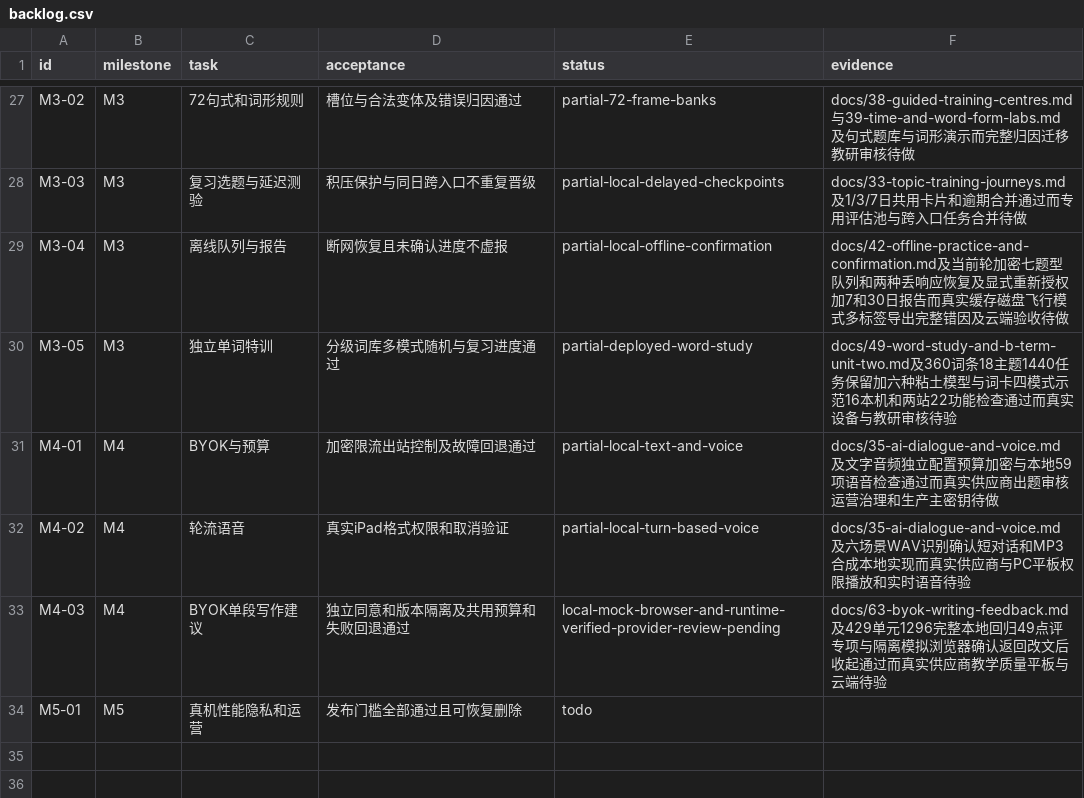
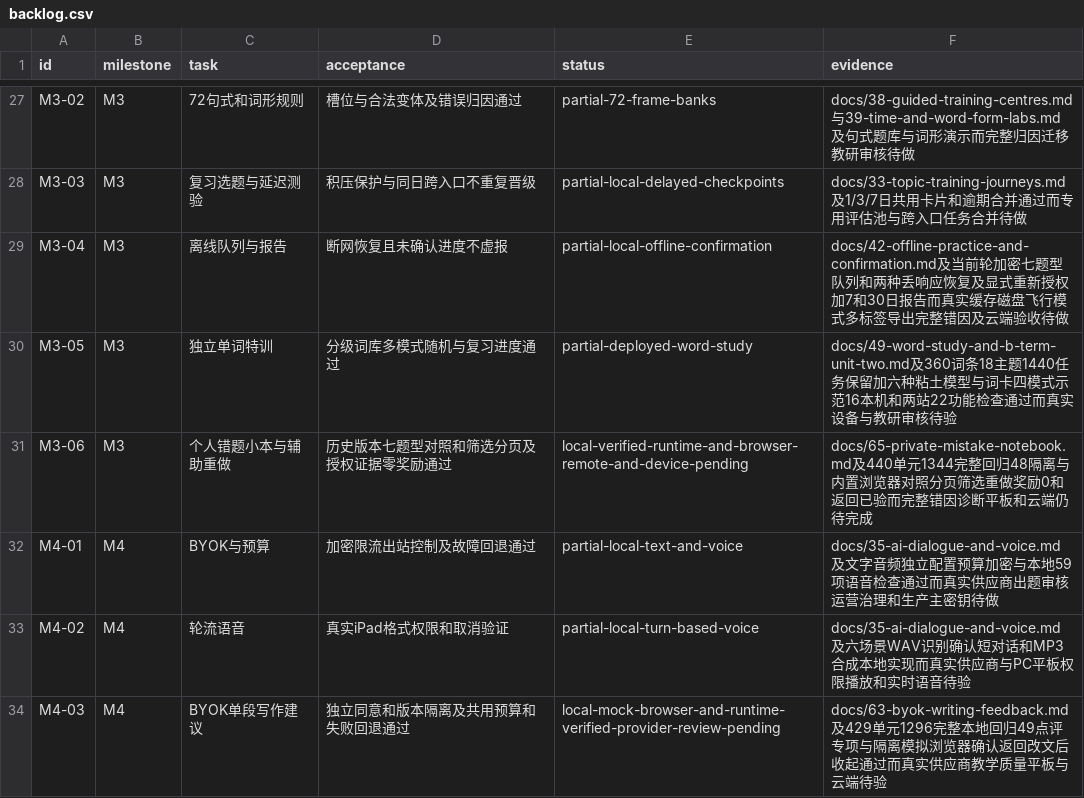
Before and after one commit to windssea/enStudy, a CSV file: docs/development/backlog.csv, drawn as a sheet; only a part is shown, gaps mark what is left out; the shorter side is filled out with more unchanged rows; the diff names each change by its address in the sheet, - before the commit and + after, or states it on an @@ line.

Commit message:
feat: add private mistake notebook and guided retries [skip ci]

```diff
--- a/docs/development/backlog.csv
+++ b/docs/development/backlog.csv
+row 31: M3-06 | M3 | 个人错题小本与辅助重做 | 历史版本七题型对照和筛选分页及授权证据零奖励通过 | local-verified-runtime-and-browser-remote-and-device-pending | docs/65-private-mistake-notebook.md及440单元1344完整回归48隔离与内置浏览器对照分页筛选重做奖励0和返回已验而完整错因诊断平板和云端仍待完成
```
Also changed, not shown: 22 other files.
